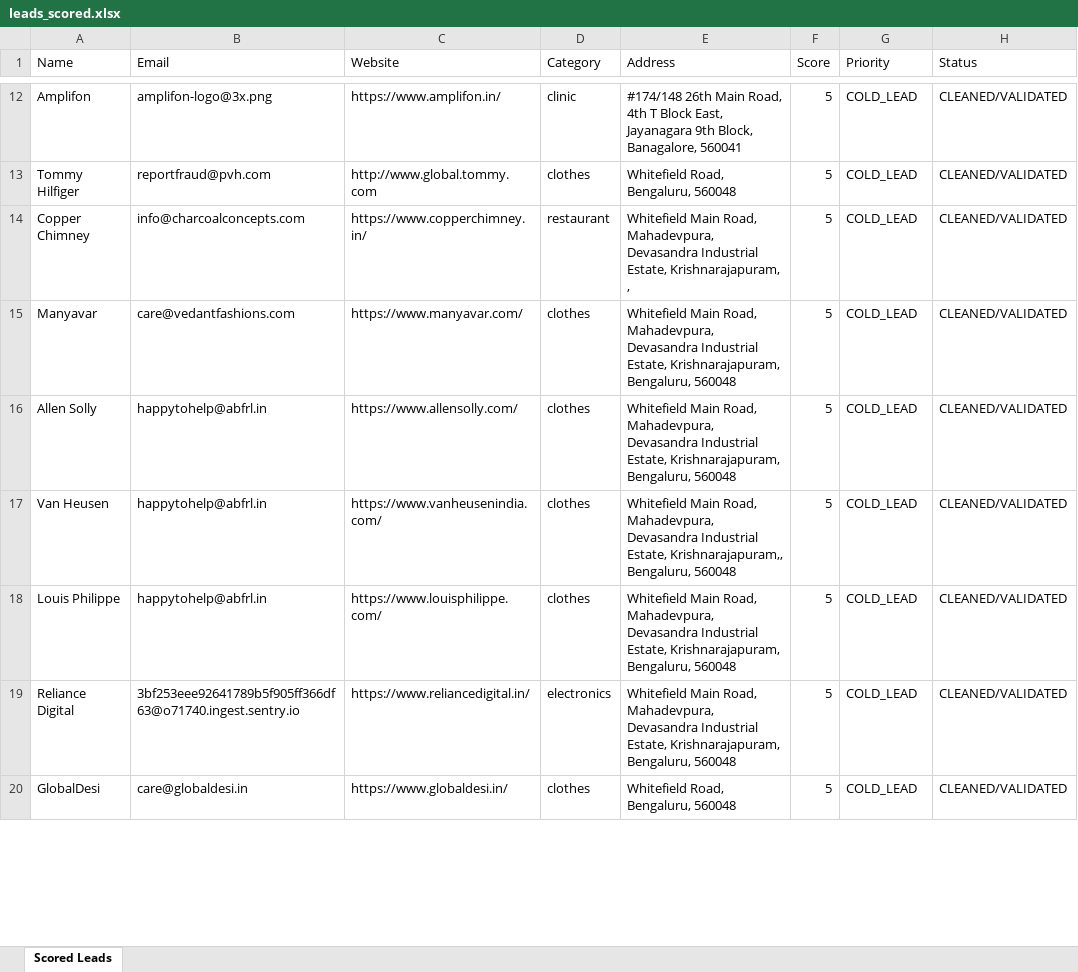
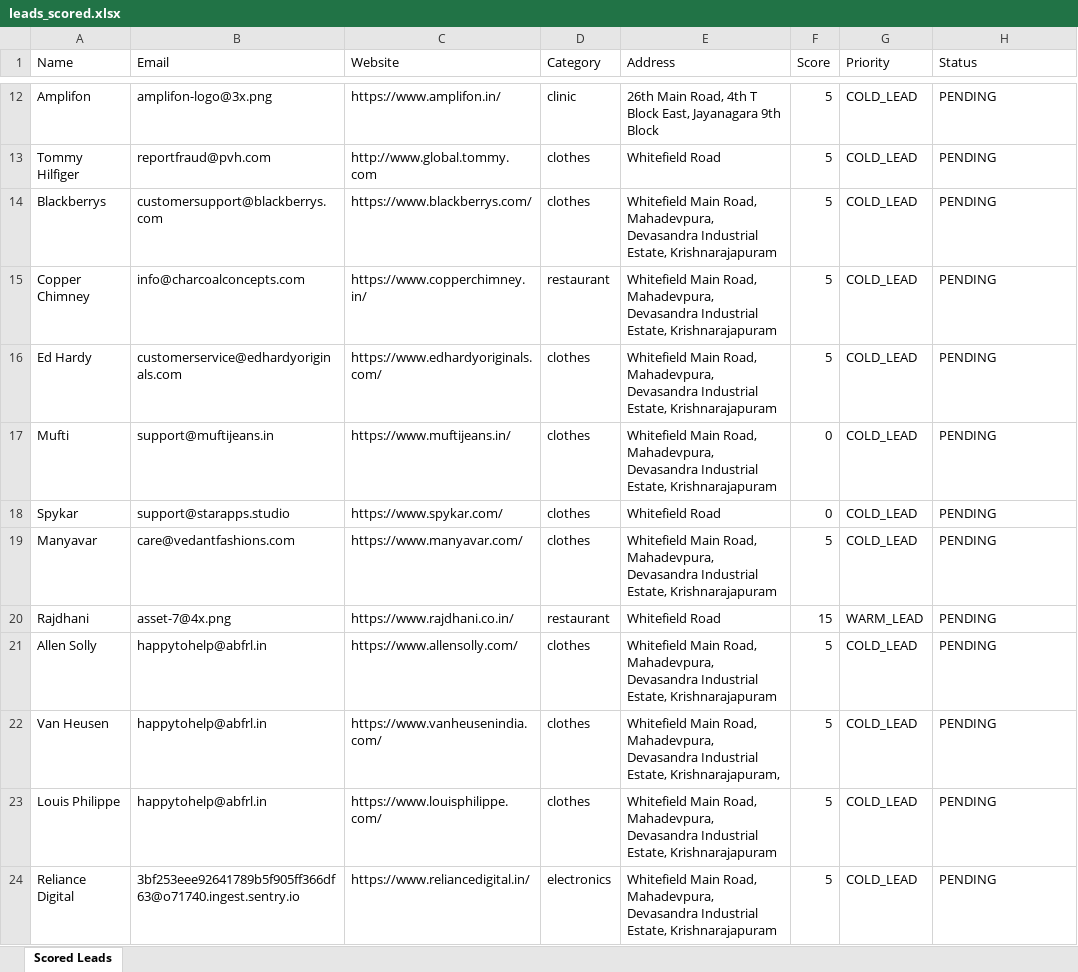
Before and after one commit to gconnectsolution/automation, an Excel workbook: leads_scored.xlsx, sheet Scored Leads, drawn as a sheet; only a part is shown, gaps mark what is left out; values as stored, in another font and other column widths than the file's, no borders; removed rows and columns are numbered as before the commit, all else as after; the diff covers the shown part only; the diff names each change by its address in the sheet, - before the commit and + after, or states it on an @@ line.

```diff
--- a/leads_scored.xlsx (sheet Scored Leads)
+++ b/leads_scored.xlsx (sheet Scored Leads)
-E12 (Address): #174/148 26th Main Road, 4th T Block East, Jayanagara 9th Block, Banagalore, 560041
+E12 (Address): 26th Main Road, 4th T Block East, Jayanagara 9th Block
-H12:H13 (Status): CLEANED/VALIDATED
+H12:H13 (Status): PENDING
-E13 (Address): Whitefield Road, Bengaluru, 560048
+E13 (Address): Whitefield Road
+row 14: Blackberrys | customersupport@blackberrys.com | https://www.blackberrys.com/ | clothes | Whitefield Main Road, Mahadevpura, Devasandra Industrial Estate, Krishnarajapuram | 5 | COLD_LEAD | PENDING
-E15 (Address): …Industrial Estate, Krishnarajapuram, ,
+E15 (Address): …Industrial Estate, Krishnarajapuram
-H15 (Status): CLEANED/VALIDATED
+H15 (Status): PENDING
+row 16: Ed Hardy | customerservice@edhardyoriginals.com | https://www.edhardyoriginals.com/ | clothes | Whitefield Main Road, Mahadevpura, Devasandra Industrial Estate, Krishnarajapuram | 5 | COLD_LEAD | PENDING
+row 17: Mufti | support@muftijeans.in | https://www.muftijeans.in/ | clothes | Whitefield Main Road, Mahadevpura, Devasandra Industrial Estate, Krishnarajapuram | 0 | COLD_LEAD | PENDING
+row 18: Spykar | support@starapps.studio | https://www.spykar.com/ | clothes | Whitefield Road | 0 | COLD_LEAD | PENDING
-E19 (Address): …Industrial Estate, Krishnarajapuram, Bengaluru, 560048
+E19 (Address): …Industrial Estate, Krishnarajapuram
-H19 (Status): CLEANED/VALIDATED
+H19 (Status): PENDING
+row 20: Rajdhani | asset-7@4x.png | https://www.rajdhani.co.in/ | restaurant | Whitefield Road | 15 | WARM_LEAD | PENDING
-E21 (Address): …Industrial Estate, Krishnarajapuram, Bengaluru, 560048
+E21 (Address): …Industrial Estate, Krishnarajapuram
-H21:H24 (Status): CLEANED/VALIDATED
+H21:H24 (Status): PENDING
-E22 (Address): …Industrial Estate, Krishnarajapuram,, Bengaluru, 560048
+E22 (Address): …Industrial Estate, Krishnarajapuram,
-E23:E24 (Address): …Industrial Estate, Krishnarajapuram, Bengaluru, 560048
+E23:E24 (Address): …Industrial Estate, Krishnarajapuram
-row 20: GlobalDesi | care@globaldesi.in | https://www.globaldesi.in/ | clothes | Whitefield Road, Bengaluru, 560048 | 5 | COLD_LEAD | CLEANED/VALIDATED
```
Also changed, not shown: 9 added rows, 7 removed rows and 20 edited cells elsewhere in this sheet, 21 other files.
